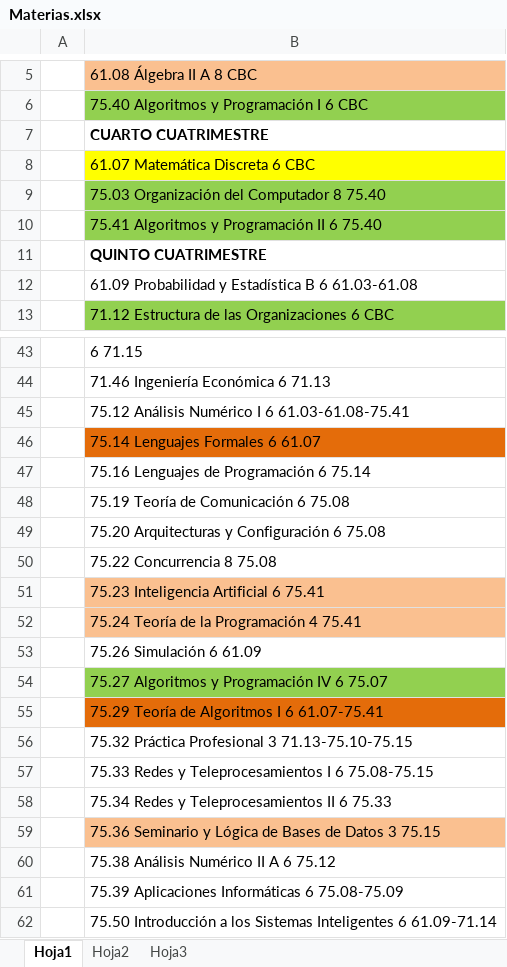
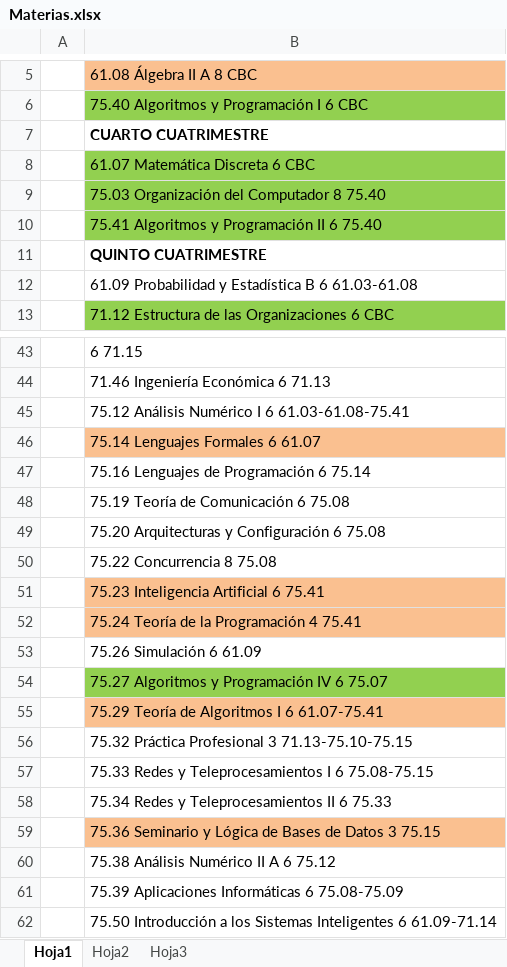
Before and after one commit to GiaCo0811/mgonzel, an Excel workbook: Materias/Materias.xlsx, sheet Hoja1, drawn as a sheet; only a part is shown, gaps mark what is left out; values as stored, in another font and other column widths than the file's, no borders; the diff names each change by its address in the sheet, - before the commit and + after, or states it on an @@ line.

Commit message:
agregue discreta y sus correlativas :D

```diff
--- a/Materias/Materias.xlsx (sheet Hoja1)
+++ b/Materias/Materias.xlsx (sheet Hoja1)
-B8 fill: #FFFF00
+B8 fill: #92D050
-B46 fill: #E46C0A
+B46 fill: #FAC090
-B55 fill: #E46C0A
+B55 fill: #FAC090
```
